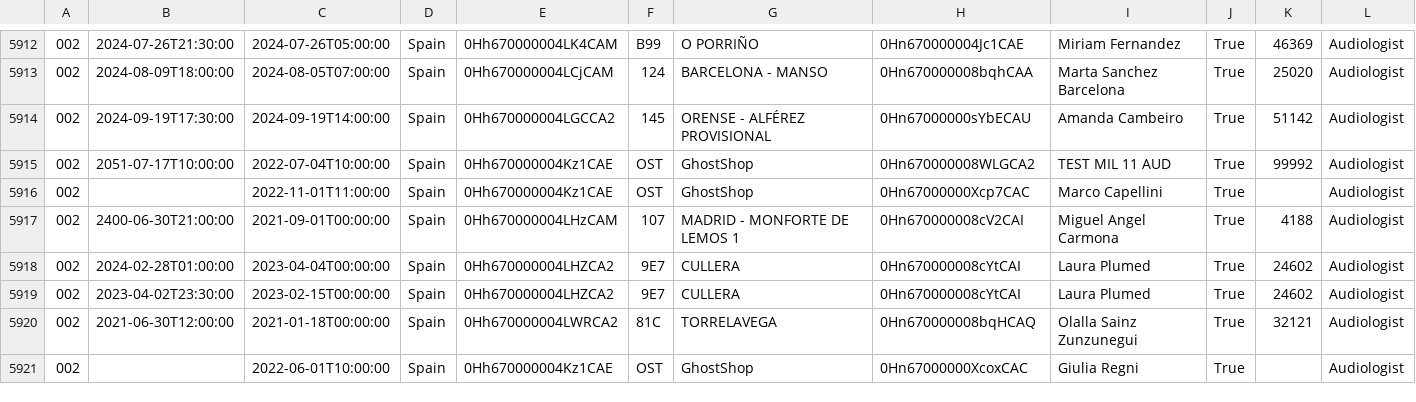
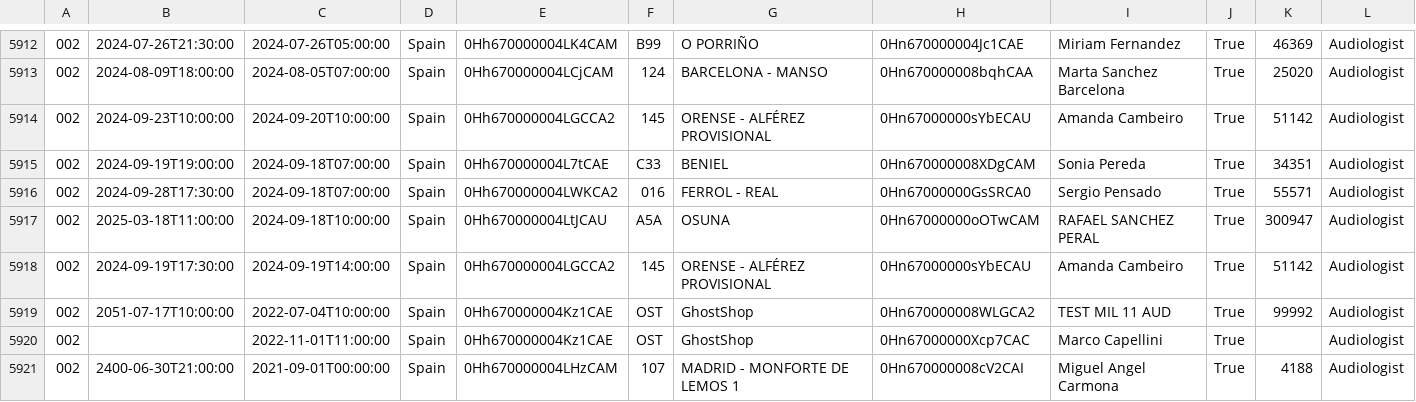
Before and after one commit to alisaleks/Agenda_App, a CSV file: resource_query.csv, drawn as a sheet; only a part is shown, gaps mark what is left out; the shorter side is filled out with more unchanged rows; the diff names each change by its address in the sheet, - before the commit and + after, or states it on an @@ line.

Commit message:
Automatic dataset update

```diff
--- a/resource_query.csv
+++ b/resource_query.csv
+row 5914: 002 | 2024-09-23T10:00:00 | 2024-09-20T10:00:00 | Spain | 0Hh670000004LGCCA2 | 145 | ORENSE - ALFÉREZ PROVISIONAL | 0Hn67000000sYbECAU | Amanda Cambeiro | True | 51142 | Audiologist
+row 5915: 002 | 2024-09-19T19:00:00 | 2024-09-18T07:00:00 | Spain | 0Hh670000004L7tCAE | C33 | BENIEL | 0Hn670000008XDgCAM | Sonia Pereda | True | 34351 | Audiologist
+row 5916: 002 | 2024-09-28T17:30:00 | 2024-09-18T07:00:00 | Spain | 0Hh670000004LWKCA2 | 016 | FERROL - REAL | 0Hn67000000GsSRCA0 | Sergio Pensado | True | 55571 | Audiologist
+row 5917: 002 | 2025-03-18T11:00:00 | 2024-09-18T10:00:00 | Spain | 0Hh670000004LtJCAU | A5A | OSUNA | 0Hn67000000oOTwCAM | RAFAEL SANCHEZ PERAL | True | 300947 | Audiologist
```
Also changed, not shown: 3 other files.
